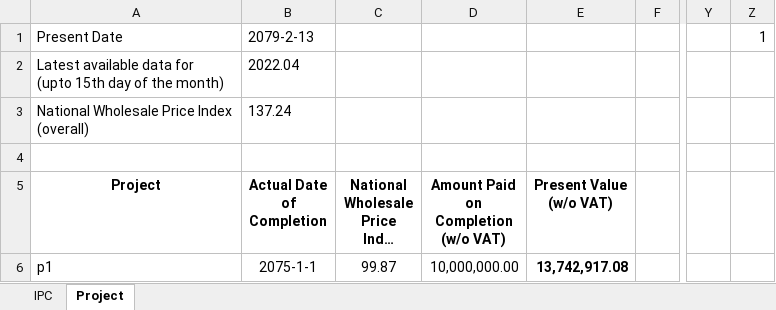
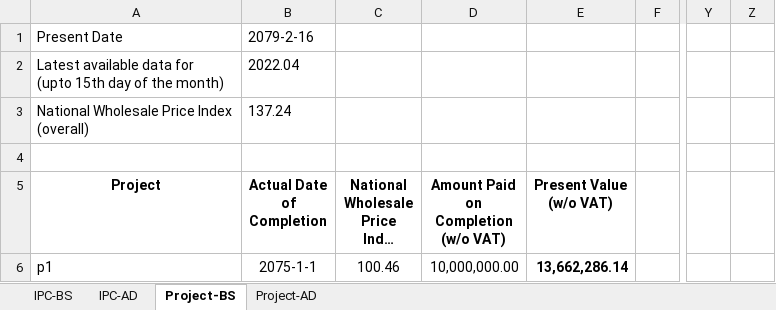
Before and after one commit to pragyanone/Stuffs, an Excel workbook: PriceAdjCalculation.xlsm, sheet Project-BS, drawn as a sheet; only a part is shown, gaps mark what is left out; long unchanged cells end in …; values as stored, in another font and other column widths than the file's, no borders; charts and pictures and table styles not drawn; the diff names each change by its address in the sheet, - before the commit and + after, or states it on an @@ line.

Commit message:
removed radio btns, reverted to individual sheets due to error in excel 2010

```diff
--- a/PriceAdjCalculation.xlsm (sheet Project-BS)
+++ b/PriceAdjCalculation.xlsm (sheet Project-BS)
-sheet tab: IPC
+sheet tab: IPC-BS
-sheet tab: Project
+sheet tab: Project-BS
+sheet tab: IPC-AD
+sheet tab: Project-AD
-B1 (Actual Date of Completion): 2079-2-13
+B1 (Actual Date of Completion): 2079-2-16
-Z1: 1
+Z1: (empty)
-C6: 99.87
+C6: 100.46
-E6 (Present Value (w/o VAT)): 13,742,917.08
+E6 (Present Value (w/o VAT)): 13,662,286.14
```
Also changed, not shown: sheet IPC-BS, formulas that keep their value, charts or pictures.
